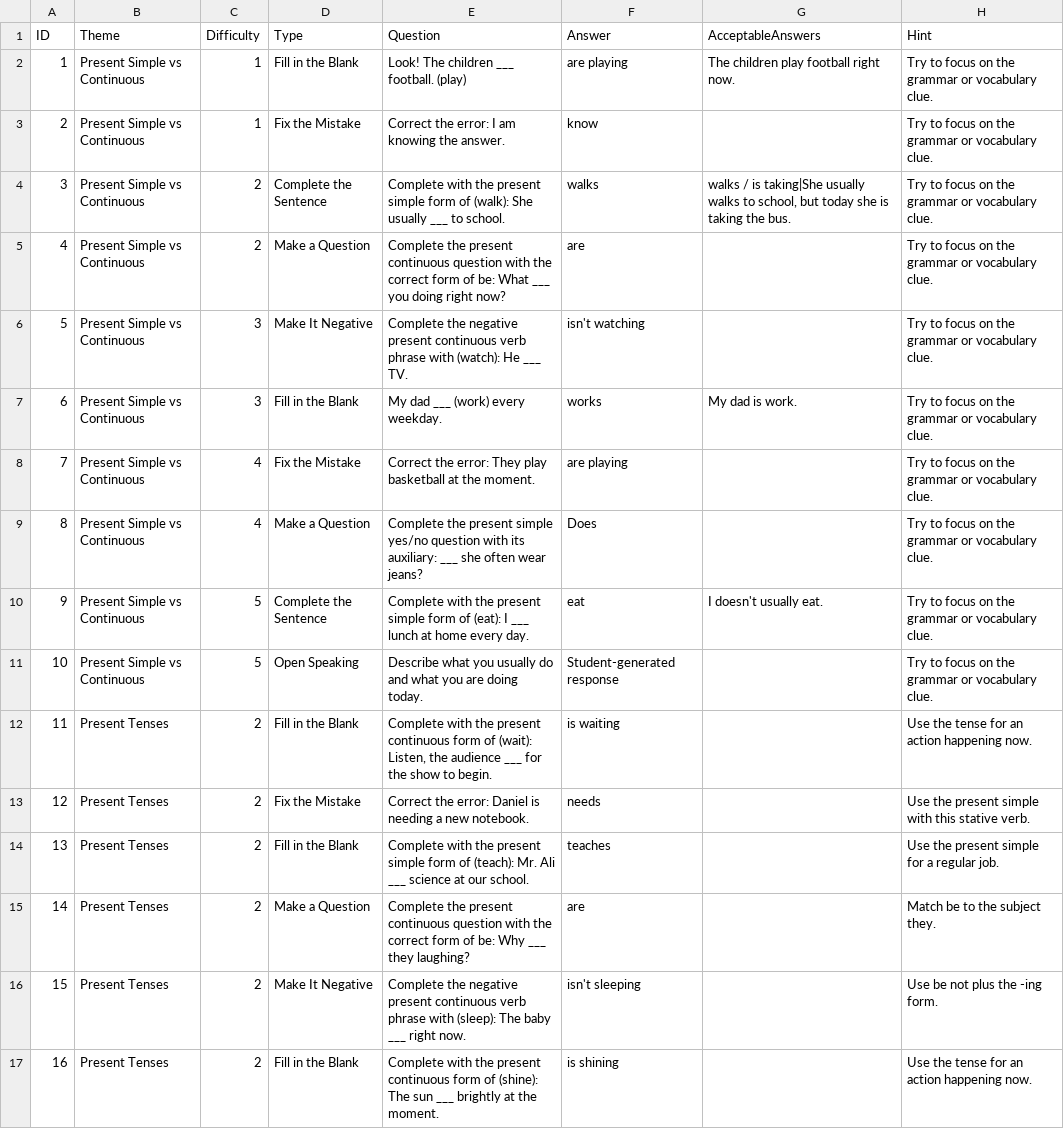
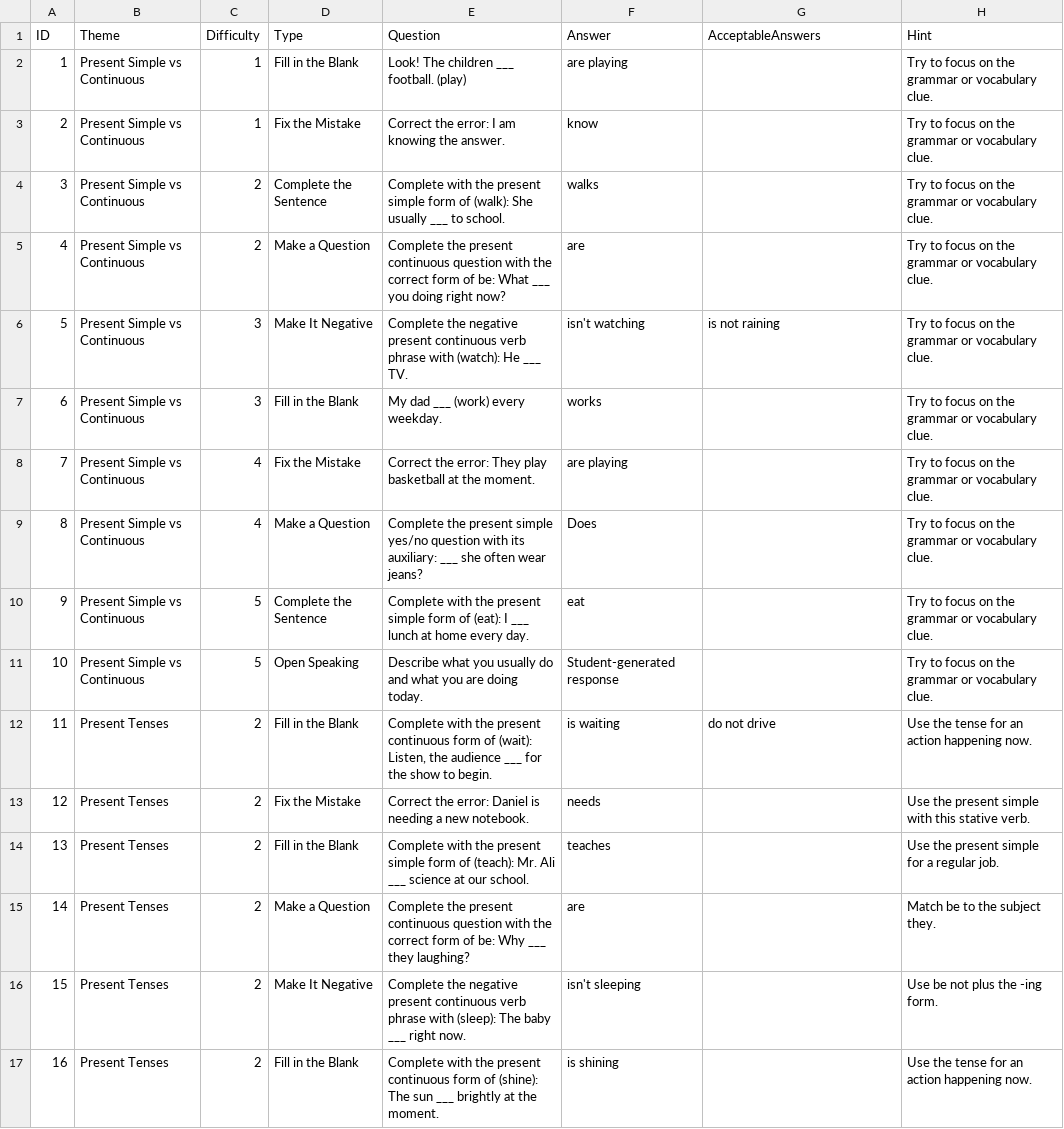
Before and after one commit to stephenfagen/english-quest, a CSV file: A2_Present_Simple_vs_Continuous.csv, drawn as a sheet; only a part is shown; the diff covers the shown part only.

Commit message:
Expand question bank and add accepted answer variants

```diff
--- a/A2_Present_Simple_vs_Continuous.csv
+++ b/A2_Present_Simple_vs_Continuous.csv
@@ -1,13 +1,13 @@
 ID,Theme,Difficulty,Type,Question,Answer,AcceptableAnswers,Hint
-1,Present Simple vs Continuous,1,Fill in the Blank,Look! The children ___ football. (play),are playing,The children play football right now.,Try to focus on the grammar or vocabulary clue.
+1,Present Simple vs Continuous,1,Fill in the Blank,Look! The children ___ football. (play),are playing,,Try to focus on the grammar or vocabulary clue.
 2,Present Simple vs Continuous,1,Fix the Mistake,Correct the error: I am knowing the answer.,know,,Try to focus on the grammar or vocabulary clue.
-3,Present Simple vs Continuous,2,Complete the Sentence,Complete with the present simple form of (walk): She usually ___ to school.,walks,"walks / is taking|She usually walks to school, but today she is taking the bus.",Try to focus on the grammar or vocabulary clue.
+3,Present Simple vs Continuous,2,Complete the Sentence,Complete with the present simple form of (walk): She usually ___ to school.,walks,,Try to focus on the grammar or vocabulary clue.
 4,Present Simple vs Continuous,2,Make a Question,Complete the present continuous question with the correct form of be: What ___ you doing right now?,are,,Try to focus on the grammar or vocabulary clue.
-5,Present Simple vs Continuous,3,Make It Negative,Complete the negative present continuous verb phrase with (watch): He ___ TV.,isn't watching,,Try to focus on the grammar or vocabulary clue.
-6,Present Simple vs Continuous,3,Fill in the Blank,My dad ___ (work) every weekday.,works,My dad is work.,Try to focus on the grammar or vocabulary clue.
+5,Present Simple vs Continuous,3,Make It Negative,Complete the negative present continuous verb phrase with (watch): He ___ TV.,isn't watching,is not raining,Try to focus on the grammar or vocabulary clue.
+6,Present Simple vs Continuous,3,Fill in the Blank,My dad ___ (work) every weekday.,works,,Try to focus on the grammar or vocabulary clue.
 7,Present Simple vs Continuous,4,Fix the Mistake,Correct the error: They play basketball at the moment.,are playing,,Try to focus on the grammar or vocabulary clue.
 8,Present Simple vs Continuous,4,Make a Question,Complete the present simple yes/no question with its auxiliary: ___ she often wear jeans?,Does,,Try to focus on the grammar or vocabulary clue.
-9,Present Simple vs Continuous,5,Complete the Sentence,Complete with the present simple form of (eat): I ___ lunch at home every day.,eat,I doesn't usually eat.,Try to focus on the grammar or vocabulary clue.
+9,Present Simple vs Continuous,5,Complete the Sentence,Complete with the present simple form of (eat): I ___ lunch at home every day.,eat,,Try to focus on the grammar or vocabulary clue.
 10,Present Simple vs Continuous,5,Open Speaking,Describe what you usually do and what you are doing today.,Student-generated response,,Try to focus on the grammar or vocabulary clue.
-11,Present Tenses,2,Fill in the Blank,"Complete with the present continuous form of (wait): Listen, the audience ___ for the show to begin.",is waiting,,Use the tense for an action happening now.
+11,Present Tenses,2,Fill in the Blank,"Complete with the present continuous form of (wait): Listen, the audience ___ for the show to begin.",is waiting,do not drive,Use the tense for an action happening now.
 12,Present Tenses,2,Fix the Mistake,Correct the error: Daniel is needing a new notebook.,needs,,Use the present simple with this stative verb.
```
Also changed, not shown: 18 added rows and 1 edited cell elsewhere in this file.
